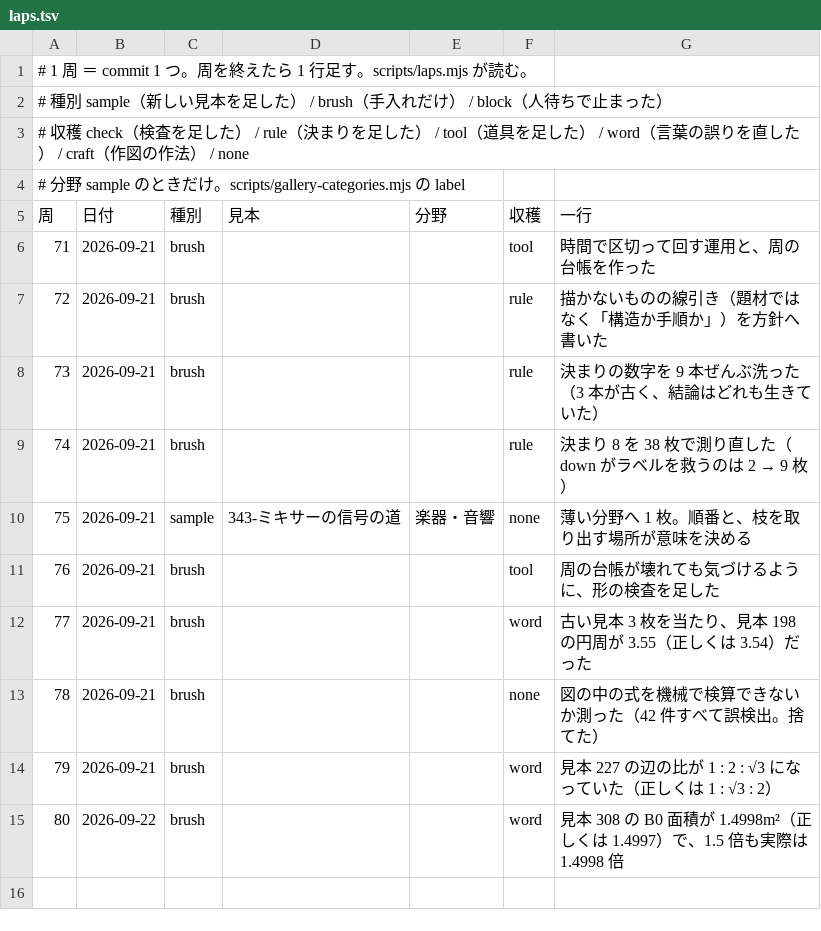
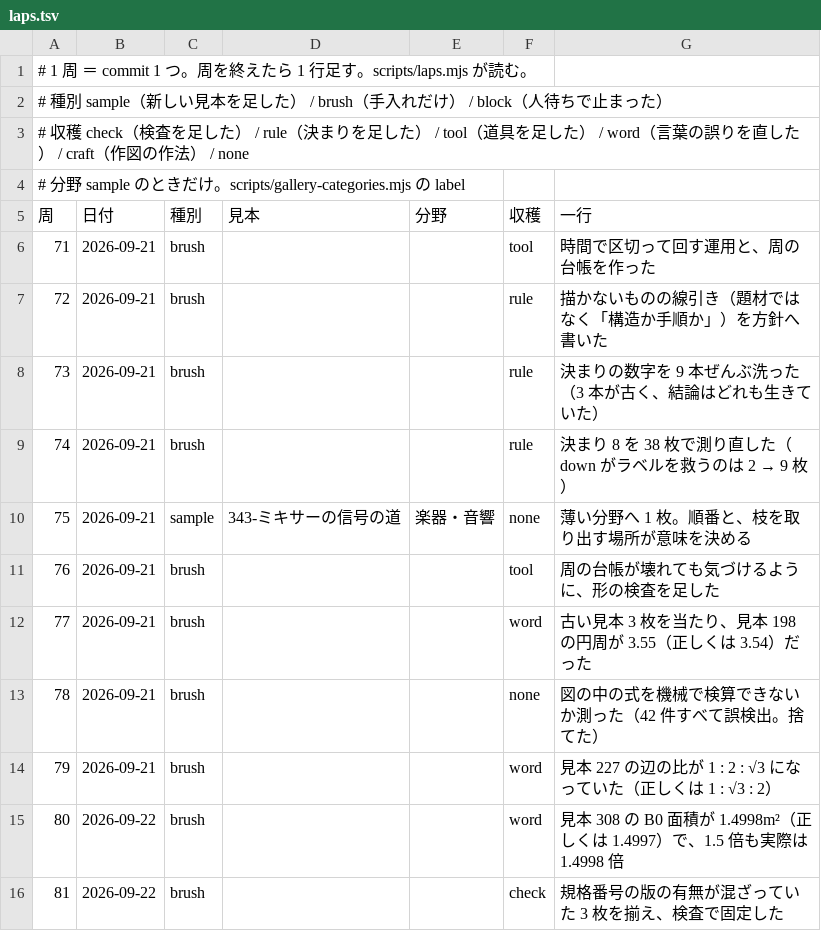
Before and after one commit to meta-taro/zumen, a TSV file: .claude/laps.tsv, drawn as a sheet; the diff names each change by its address in the sheet, - before the commit and + after, or states it on an @@ line.

```diff
--- a/.claude/laps.tsv
+++ b/.claude/laps.tsv
+row 16: 81 | 2026-09-22 | brush |  |  | check | 規格番号の版の有無が混ざっていた 3 枚を揃え、検査で固定した
```
Also changed, not shown: 11 other files.
